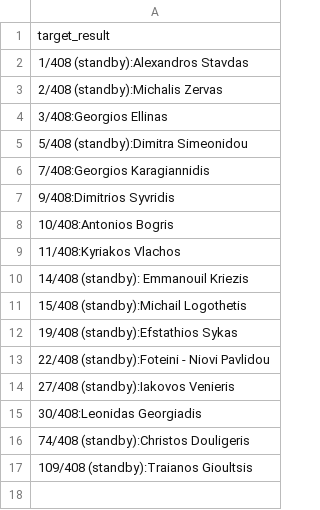
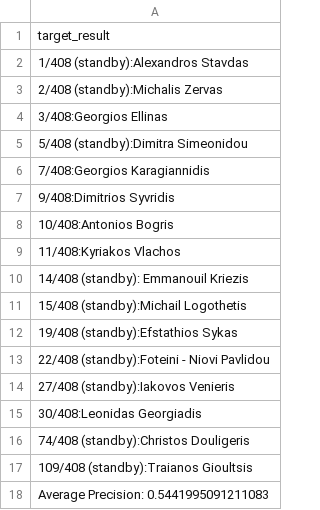
Before and after one commit to nikifori/Apella-plus-thesis, a CSV file: embeddings_py/specter_rankings/Optical Communications/out/max_articles_target.csv, drawn as a sheet; the diff names each change by its address in the sheet, - before the commit and + after, or states it on an @@ line.

```diff
--- a/embeddings_py/specter_rankings/Optical Communications/out/max_articles_target.csv
+++ b/embeddings_py/specter_rankings/Optical Communications/out/max_articles_target.csv
+row 18: Average Precision: 0.5441995091211083
```
Also changed, not shown: embeddings_py/specter_rankings/Human Computer Interaction/out/max_articles.csv, embeddings_py/specter_rankings/Intelligent Systems - Symbolic Artificial Intelligence/in/max_articles_target.csv, 15 other files.
